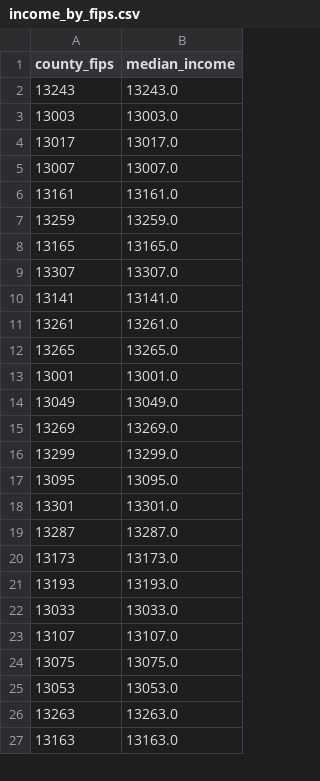
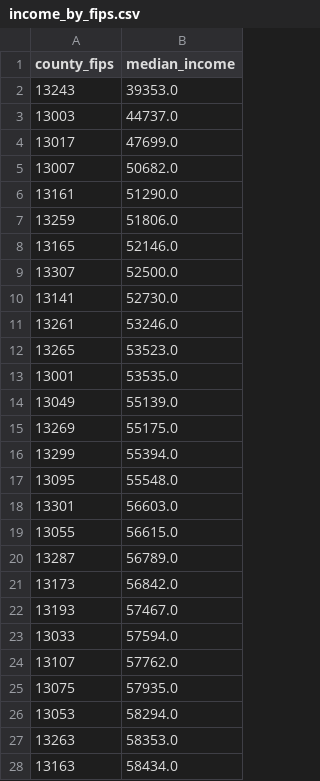
Before and after one commit to rafalise/Ai.DataLabF25, a CSV file: data_work/income_by_fips.csv, drawn as a sheet; only a part is shown; the diff covers the shown part only.

Commit message:
update to data

```diff
--- a/data_work/income_by_fips.csv
+++ b/data_work/income_by_fips.csv
@@ -1,27 +1,28 @@
 county_fips,median_income
-13243,13243.0
-13003,13003.0
-13017,13017.0
-13007,13007.0
-13161,13161.0
-13259,13259.0
-13165,13165.0
-13307,13307.0
-13141,13141.0
-13261,13261.0
-13265,13265.0
-13001,13001.0
-13049,13049.0
-13269,13269.0
-13299,13299.0
-13095,13095.0
-13301,13301.0
-13287,13287.0
-13173,13173.0
-13193,13193.0
-13033,13033.0
-13107,13107.0
-13075,13075.0
-13053,13053.0
-13263,13263.0
-13163,13163.0
+13243,39353.0
+13003,44737.0
+13017,47699.0
+13007,50682.0
+13161,51290.0
+13259,51806.0
+13165,52146.0
+13307,52500.0
+13141,52730.0
+13261,53246.0
+13265,53523.0
+13001,53535.0
+13049,55139.0
+13269,55175.0
+13299,55394.0
+13095,55548.0
+13301,56603.0
+13055,56615.0
+13287,56789.0
+13173,56842.0
+13193,57467.0
+13033,57594.0
+13107,57762.0
+13075,57935.0
+13053,58294.0
+13263,58353.0
+13163,58434.0
```
Also changed, not shown: 132 edited cells elsewhere in this file, 3 other files.
